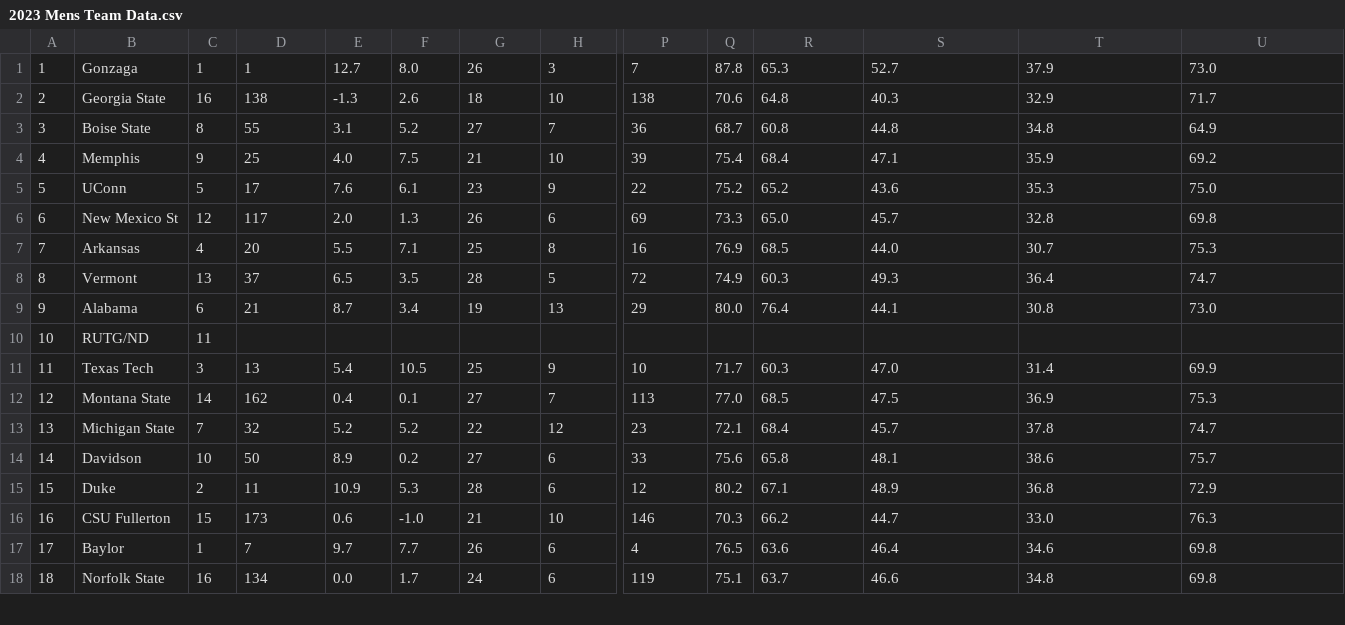
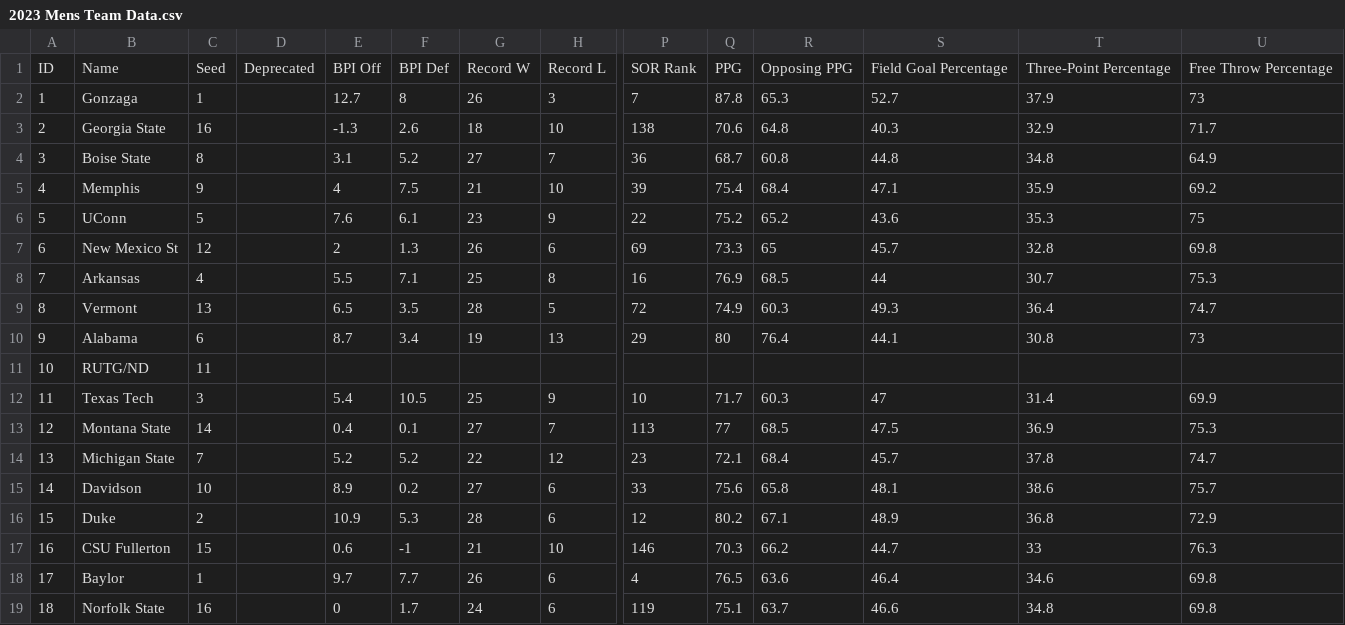
Before and after one commit to fruitofwisdom/BracketToMe, a CSV file: 2023 Mens Team Data.csv, drawn as a sheet; only a part is shown, gaps mark what is left out; addresses are those after the commit; rows hold the shown columns only; the diff covers the shown part only; the diff names each change by its address in the sheet, - before the commit and + after, or states it on an @@ line.

Commit message:
Cleanup and comments.
Cleanup and comments and allowing the CSV data files to have a header row.

```diff
--- a/2023 Mens Team Data.csv
+++ b/2023 Mens Team Data.csv
+row 1: ID | Name | Seed | Deprecated | BPI Off | BPI Def | Record W | Record L | SOR Rank | PPG | Opposing PPG | Field Goal Percentage | Three-Point Percentage | Free Throw Percentage
-D2: 1
+D2: (empty)
-F2: 8.0
+F2: 8
-U2: 73.0
+U2: 73
-D3: 138
+D3: (empty)
-D4: 55
+D4: (empty)
-D5: 25
+D5: (empty)
-E5: 4.0
+E5: 4
-D6: 17
+D6: (empty)
-U6: 75.0
+U6: 75
-D7: 117
+D7: (empty)
-E7: 2.0
+E7: 2
-R7: 65.0
+R7: 65
-D8: 20
+D8: (empty)
-S8: 44.0
+S8: 44
-D9: 37
+D9: (empty)
-D10: 21
+D10: (empty)
-Q10: 80.0
+Q10: 80
-U10: 73.0
+U10: 73
-D12: 13
+D12: (empty)
-S12: 47.0
+S12: 47
-D13: 162
+D13: (empty)
-Q13: 77.0
+Q13: 77
-D14: 32
+D14: (empty)
-D15: 50
+D15: (empty)
-D16: 11
+D16: (empty)
-D17: 173
+D17: (empty)
-F17: -1.0
+F17: -1
-T17: 33.0
+T17: 33
-D18: 7
+D18: (empty)
-D19: 134
+D19: (empty)
-E19: 0.0
+E19: 0
```
Also changed, not shown: 80 edited cells elsewhere in this file, 3 other files.
